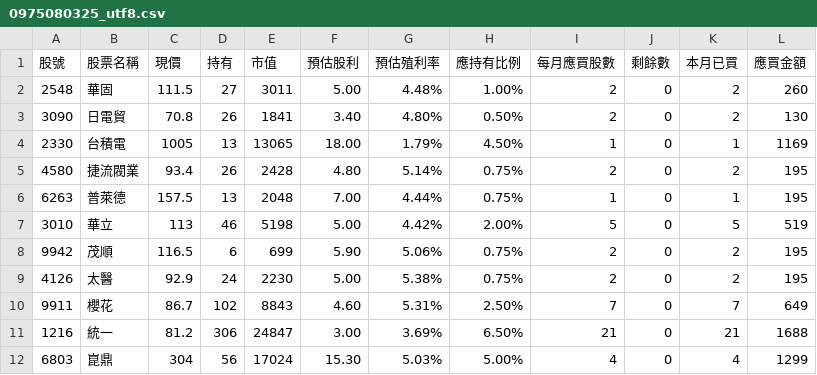
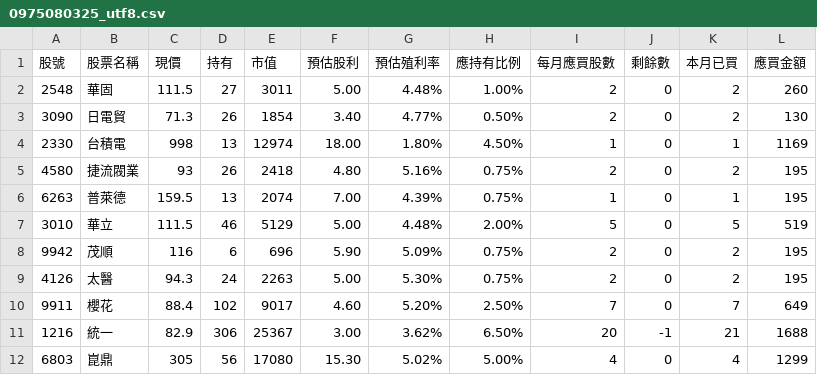
Before and after one commit to biung-od/18, a CSV file: 0975080325_utf8.csv, drawn as a sheet; only a part is shown; the diff covers the shown part only.

```diff
--- a/0975080325_utf8.csv
+++ b/0975080325_utf8.csv
@@ -2,11 +2,11 @@
 2548,華固,111.5,27 ,3011 ,5.00 ,4.48%,1.00%,2 ,0 ,2,260
-3090,日電貿,70.8,26 ,1841 ,3.40 ,4.80%,0.50%,2 ,0 ,2,130
-2330,台積電,1005,13 ,13065 ,18.00 ,1.79%,4.50%,1 ,0 ,1,1169
-4580,捷流閥業,93.4,26 ,2428 ,4.80 ,5.14%,0.75%,2 ,0 ,2,195
-6263,普萊德,157.5,13 ,2048 ,7.00 ,4.44%,0.75%,1 ,0 ,1,195
-3010,華立,113,46 ,5198 ,5.00 ,4.42%,2.00%,5 ,0 ,5,519
-9942,茂順,116.5,6 ,699 ,5.90 ,5.06%,0.75%,2 ,0 ,2,195
-4126,太醫,92.9,24 ,2230 ,5.00 ,5.38%,0.75%,2 ,0 ,2,195
-9911,櫻花,86.7,102 ,8843 ,4.60 ,5.31%,2.50%,7 ,0 ,7,649
-1216,統一,81.2,306 ,24847 ,3.00 ,3.69%,6.50%,21 ,0 ,21,1688
-6803,崑鼎,304,56 ,17024 ,15.30 ,5.03%,5.00%,4 ,0 ,4,1299
+3090,日電貿,71.3,26 ,1854 ,3.40 ,4.77%,0.50%,2 ,0 ,2,130
+2330,台積電,998,13 ,12974 ,18.00 ,1.80%,4.50%,1 ,0 ,1,1169
+4580,捷流閥業,93,26 ,2418 ,4.80 ,5.16%,0.75%,2 ,0 ,2,195
+6263,普萊德,159.5,13 ,2074 ,7.00 ,4.39%,0.75%,1 ,0 ,1,195
+3010,華立,111.5,46 ,5129 ,5.00 ,4.48%,2.00%,5 ,0 ,5,519
+9942,茂順,116,6 ,696 ,5.90 ,5.09%,0.75%,2 ,0 ,2,195
+4126,太醫,94.3,24 ,2263 ,5.00 ,5.30%,0.75%,2 ,0 ,2,195
+9911,櫻花,88.4,102 ,9017 ,4.60 ,5.20%,2.50%,7 ,0 ,7,649
+1216,統一,82.9,306 ,25367 ,3.00 ,3.62%,6.50%,20 ,-1 ,21,1688
+6803,崑鼎,305,56 ,17080 ,15.30 ,5.02%,5.00%,4 ,0 ,4,1299
```
Also changed, not shown: 54 edited cells elsewhere in this file, 0975080325.csv, 0980963487.csv, 4 other files.
